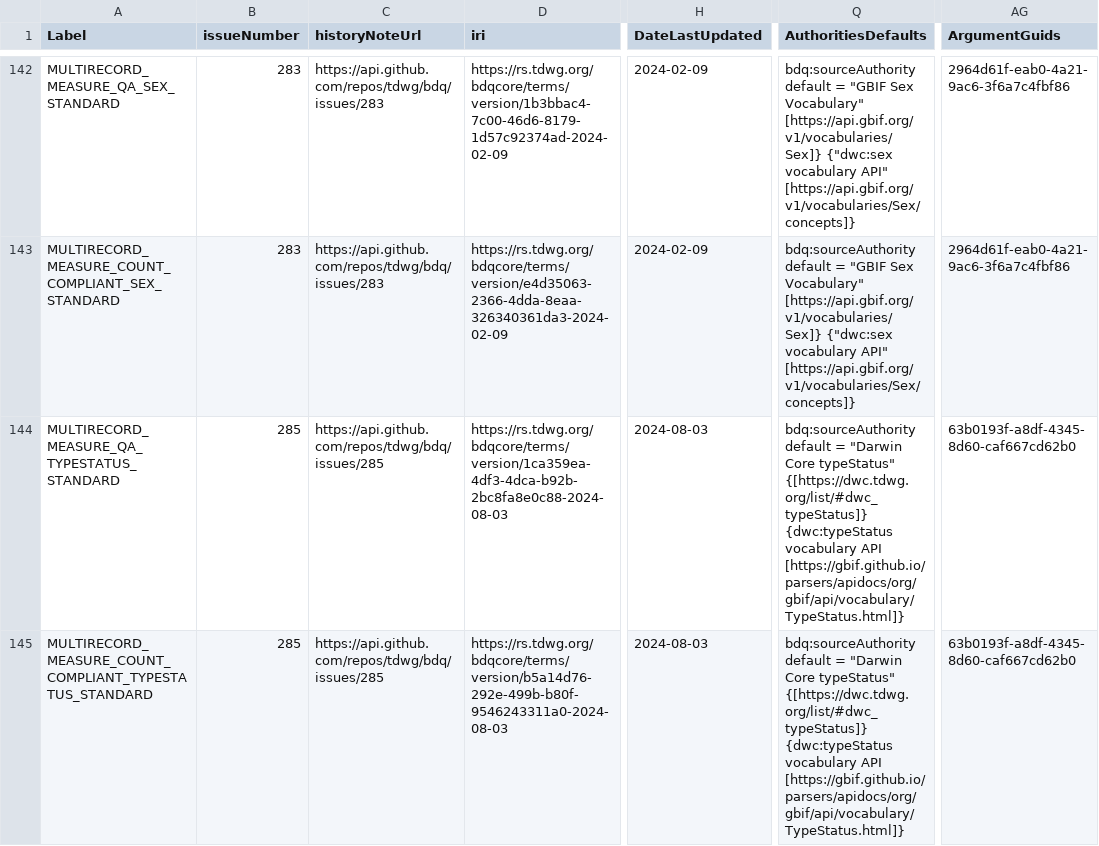
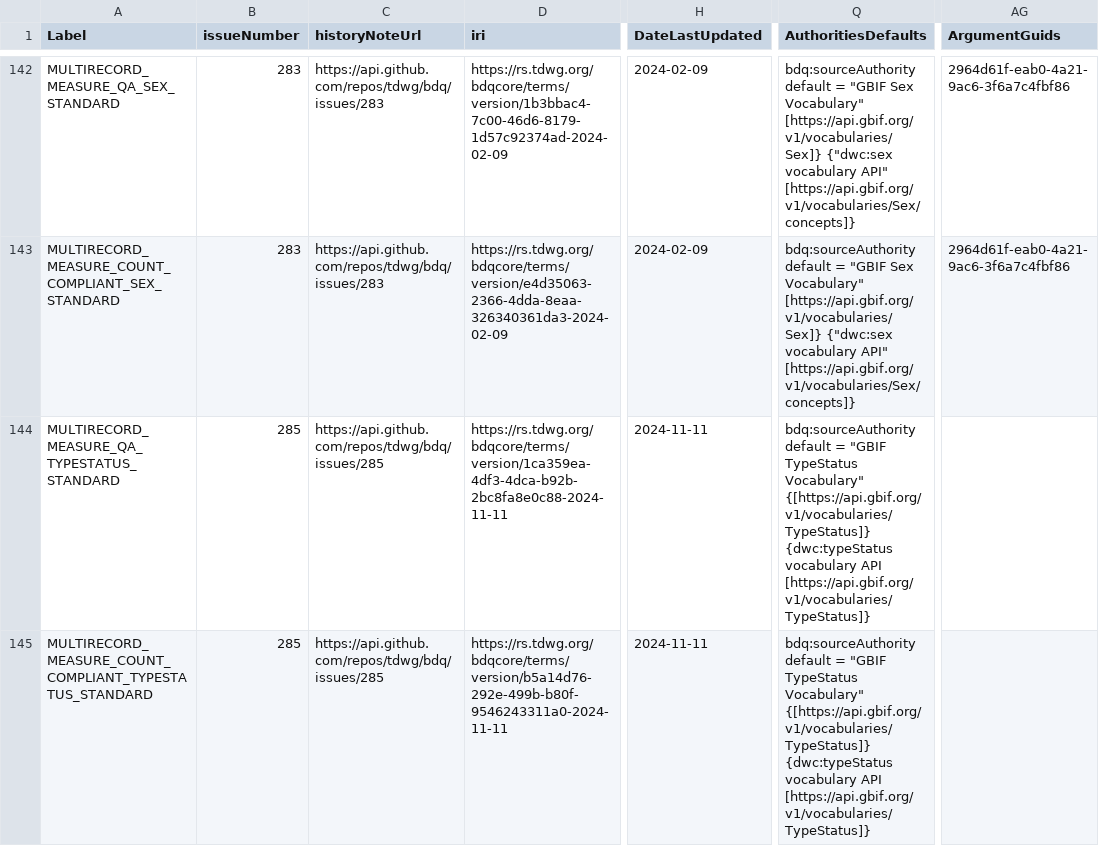
Before and after one commit to tdwg/bdq, a CSV file: tg2/core/TG2_multirecord_measure_tests.csv, drawn as a sheet; only a part is shown, gaps mark what is left out; the diff names each change by its address in the sheet, - before the commit and + after, or states it on an @@ line.

```diff
--- a/tg2/core/TG2_multirecord_measure_tests.csv
+++ b/tg2/core/TG2_multirecord_measure_tests.csv
-D144 (iri): https://rs.tdwg.org/bdqcore/terms/version/1ca359ea-4df3-4dca-b92b-2bc8fa8e0c88-2024-08-03
+D144 (iri): https://rs.tdwg.org/bdqcore/terms/version/1ca359ea-4df3-4dca-b92b-2bc8fa8e0c88-2024-11-11
-H144:H145 (DateLastUpdated): 2024-08-03
+H144:H145 (DateLastUpdated): 2024-11-11
-Q144:Q145 (AuthoritiesDefaults): …default = "Darwin Core typeStatus" {[https://dwc.tdwg.org/list/#dwc_typeStatus]} {dwc:typeStatus vocabulary API [https://gbif.github.io/parsers/apidocs/org/gbif/api/vocabulary/TypeStatus.html]}
+Q144:Q145 (AuthoritiesDefaults): …default = "GBIF TypeStatus Vocabulary" {[https://api.gbif.org/v1/vocabularies/TypeStatus]} {dwc:typeStatus vocabulary API [https://api.gbif.org/v1/vocabularies/TypeStatus]}
-AG144:AG145 (ArgumentGuids): 63b0193f-a8df-4345-8d60-caf667cd62b0
+AG144:AG145 (ArgumentGuids): (empty)
-D145 (iri): https://rs.tdwg.org/bdqcore/terms/version/b5a14d76-292e-499b-b80f-9546243311a0-2024-08-03
+D145 (iri): https://rs.tdwg.org/bdqcore/terms/version/b5a14d76-292e-499b-b80f-9546243311a0-2024-11-11
```
Also changed, not shown: tg2/_review/vocabulary/bdqcore_term_versions.csv, tg2/core/TG2_tests.csv, 11 other files.
